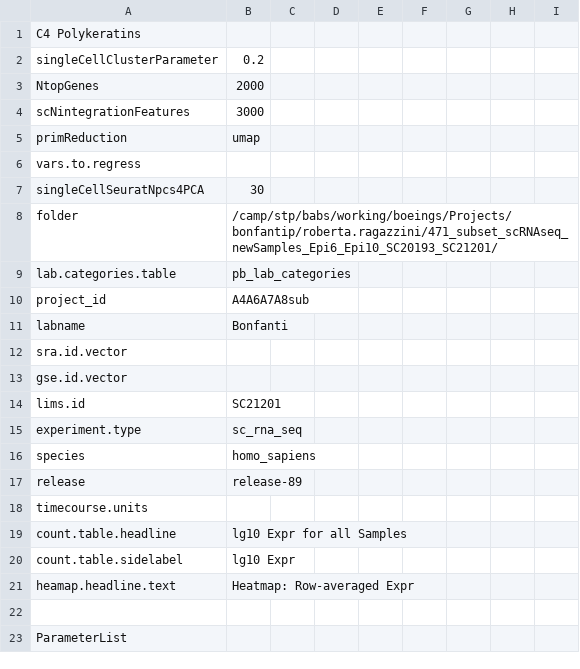
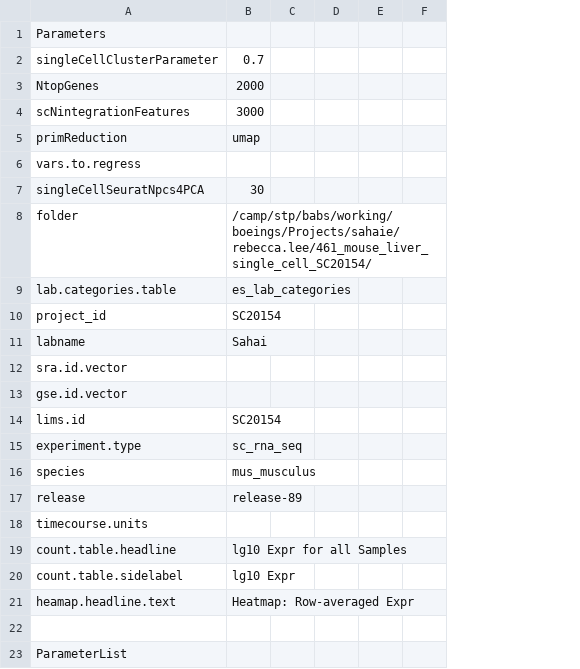
Before and after one commit to decusInLabore/scRNAseq, a CSV file: design/sc.design.file.csv, drawn as a sheet; only a part is shown; removed rows and columns are numbered as before the commit, all else as after; the diff covers the shown part only; the diff names each change by its address in the sheet, - before the commit and + after, or states it on an @@ line.

```diff
--- a/design/sc.design.file.csv
+++ b/design/sc.design.file.csv
-column D, empty
+column D, empty
-column F, empty
-column G, empty
-column H, empty
-column I, empty
+column F, empty
-A1: C4 Polykeratins
+A1: Parameters
-B2: 0.2
+B2: 0.7
-B8: /camp/stp/babs/working/boeings/Projects/bonfantip/roberta.ragazzini/471_subset_scRNAseq_newSamples_Epi6_Epi10_SC20193_SC21201/
+B8: /camp/stp/babs/working/boeings/Projects/sahaie/rebecca.lee/461_mouse_liver_single_cell_SC20154/
-B9: pb_lab_categories
+B9: es_lab_categories
-B10: A4A6A7A8sub
+B10: SC20154
-B11: Bonfanti
+B11: Sahai
-B14: SC21201
+B14: SC20154
-B16: homo_sapiens
+B16: mus_musculus
```
Also changed, not shown: 9 added rows, 7 removed rows and 5 edited cells elsewhere in this file, 1 other file.
